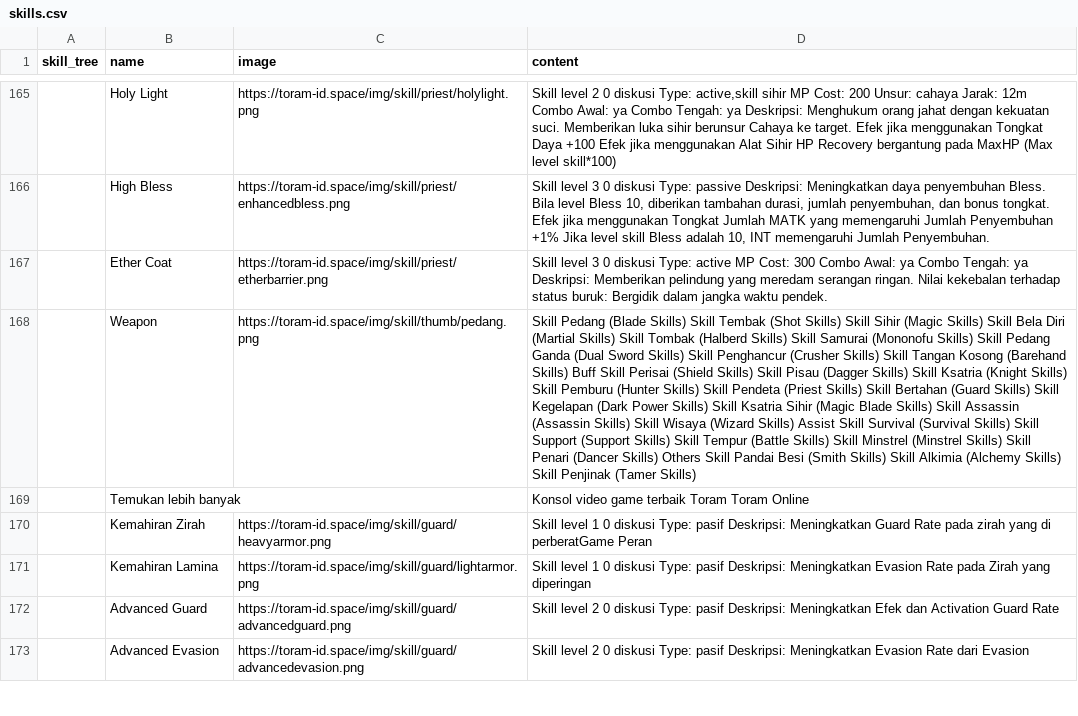
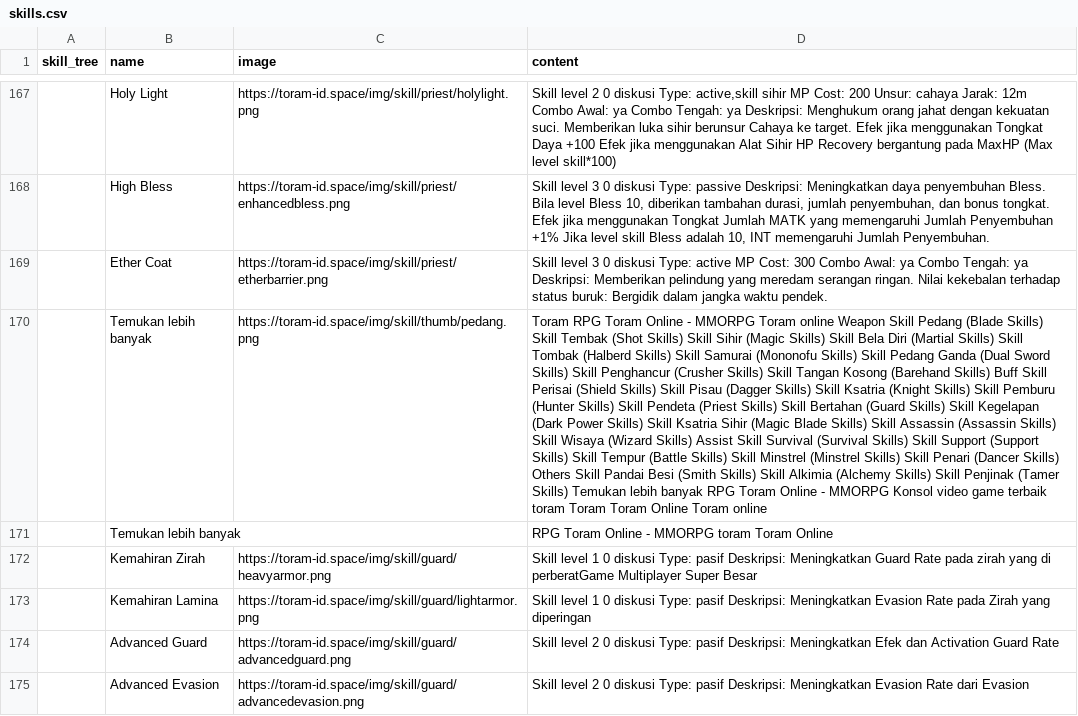
Before and after one commit to dimasyoga42/dataset, a CSV file: skills.csv, drawn as a sheet; only a part is shown, gaps mark what is left out; removed rows and columns are numbered as before the commit, all else as after; the diff covers the shown part only; the diff names each change by its address in the sheet, - before the commit and + after, or states it on an @@ line.

```diff
--- a/skills.csv
+++ b/skills.csv
-row 168:  | Weapon | https://toram-id.space/img/skill/thumb/pedang.png | Skill Pedang (Blade Skills) Skill Tembak (Shot Skills) Skill Sihir (Magic Skills) Skill Bela Diri (Martial Skills) Skill Tombak (Halberd Skills) Skill Samurai (Mononofu Skills) Skill Pedang Ganda (Dual Sword Skills) Skill Penghancur (Crusher Skills) Skill Tangan Kosong (Barehand Skills) Buff Skill Perisai (Shield Skills) Skill Pisau (Dagger Skills) Skill Ksatria (Knight Skills) Skill Pemburu (Hunter Skills) Skill Pendeta (Priest Skills) Skill Bertahan (Guard Skills) Skill Kegelapan (Dark Power Skills) Skill Ksatria Sihir (Magic Blade Skills) Skill Assassin (Assassin Skills) Skill Wisaya (Wizard Skills) Assist Skill Survival (Survival Skills) Skill Support (Support Skills) Skill Tempur (Battle Skills) Skill Minstrel (Minstrel Skills) Skill Penari (Dancer Skills) Others Skill Pandai Besi (Smith Skills) Skill Alkimia (Alchemy Skills) Skill Penjinak (Tamer Skills)
-row 169:  | Temukan lebih banyak |  | Konsol video game terbaik Toram Toram Online
+row 170:  | Temukan lebih banyak | https://toram-id.space/img/skill/thumb/pedang.png | Toram RPG Toram Online - MMORPG Toram online Weapon Skill Pedang (Blade Skills) Skill Tembak (Shot Skills) Skill Sihir (Magic Skills) Skill Bela Diri (Martial Skills) Skill Tombak (Halberd Skills) Skill Samurai (Mononofu Skills) Skill Pedang Ganda (Dual Sword Skills) Skill Penghancur (Crusher Skills) Skill Tangan Kosong (Barehand Skills) Buff Skill Perisai (Shield Skills) Skill Pisau (Dagger Skills) Skill Ksatria (Knight Skills) Skill Pemburu (Hunter Skills) Skill Pendeta (Priest Skills) Skill Bertahan (Guard Skills) Skill Kegelapan (Dark Power Skills) Skill Ksatria Sihir (Magic Blade Skills) Skill Assassin (Assassin Skills) Skill Wisaya (Wizard Skills) Assist Skill Survival (Survival Skills) Skill Support (Support Skills) Skill Tempur (Battle Skills) Skill Minstrel (Minstrel Skills) Skill Penari (Dancer Skills) Others Skill Pandai Besi (Smith Skills) Skill Alkimia (Alchemy Skills) Skill Penjinak (Tamer Skills) Temukan lebih banyak RPG Toram Online - MMORPG Konsol video game terbaik toram Toram Toram Online Toram online
@@ row 154 moved to row 171: Temukan lebih banyak @@
-D172 (content): …di perberatGame Peran
+D172 (content): …di perberatGame Multiplayer Super Besar
```
Also changed, not shown: 7 added rows, 3 removed rows and 49 edited cells elsewhere in this file.
